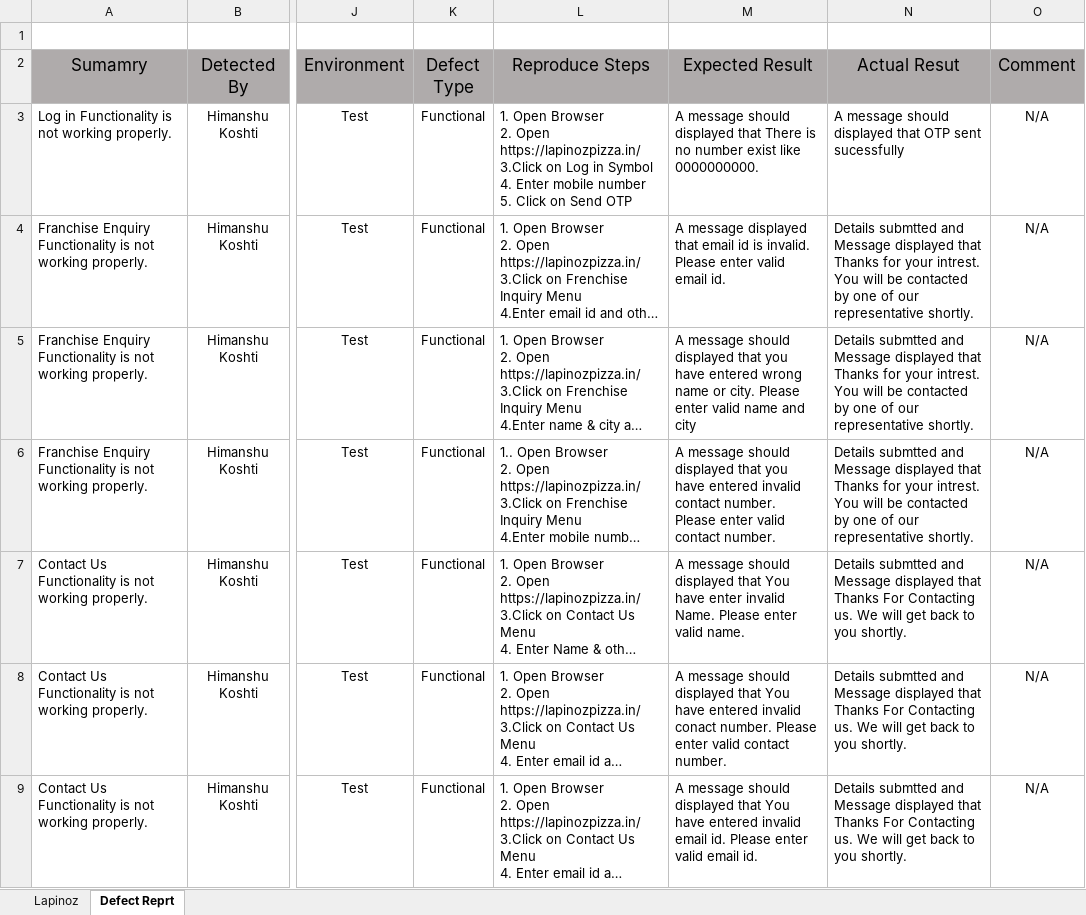
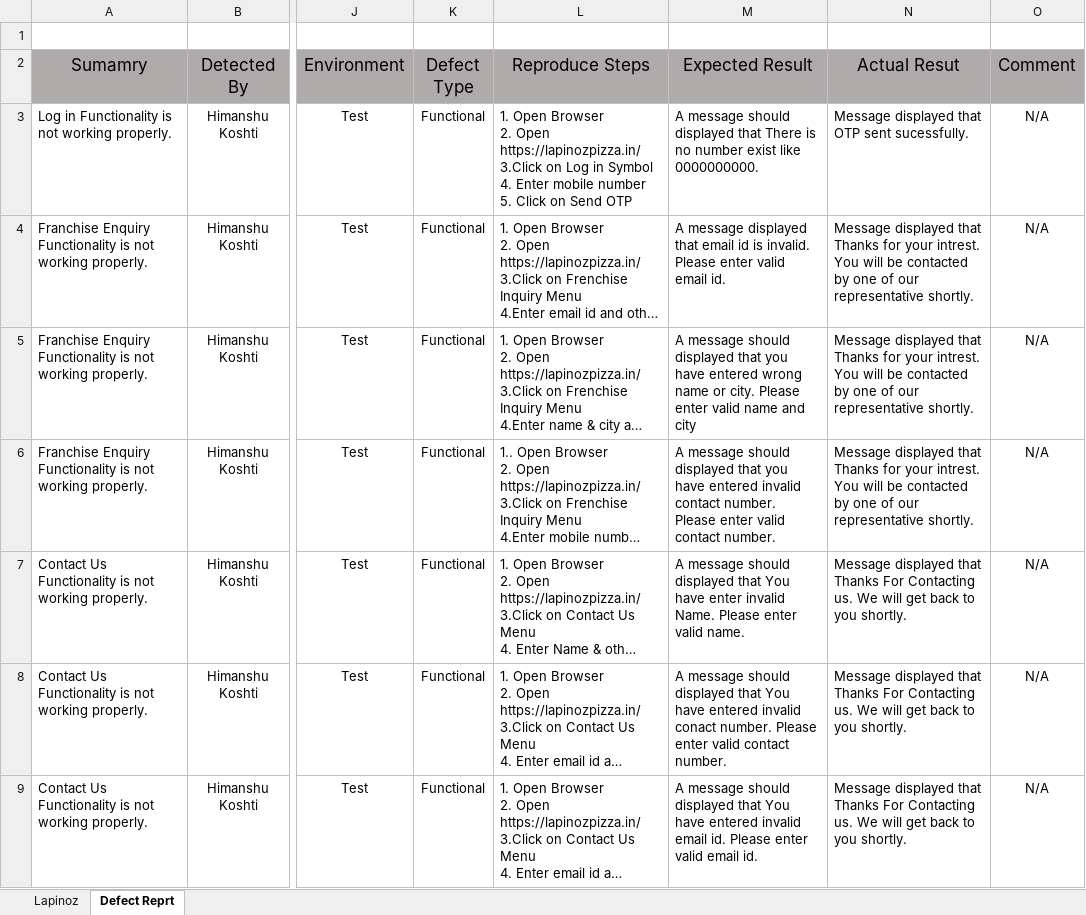
Before and after one commit to himanshukoshti96/Testing, an Excel workbook: Manual Testing/Assessments/Lapinoz Pizza/Test Cases & Defect Report of Lapinoz Pizza Website.xlsx, sheet Defect Reprt, drawn as a sheet; only a part is shown, gaps mark what is left out; long unchanged cells end in …; values as stored, in another font and other column widths than the file's, no borders; the diff names each change by its address in the sheet, - before the commit and + after, or states it on an @@ line.

```diff
--- a/Manual Testing/Assessments/Lapinoz Pizza/Test Cases & Defect Report of Lapinoz Pizza Website.xlsx (sheet Defect Reprt)
+++ b/Manual Testing/Assessments/Lapinoz Pizza/Test Cases & Defect Report of Lapinoz Pizza Website.xlsx (sheet Defect Reprt)
-N3 (Actual Resut): A message should displayed that OTP sent sucessfully
+N3 (Actual Resut): Message displayed that OTP sent sucessfully.
-N4:N6 (Actual Resut): Details submtted and Message displayed…
+N4:N6 (Actual Resut): Message displayed…
-N7:N9 (Actual Resut): Details submtted and Message displayed…
+N7:N9 (Actual Resut): Message displayed…
```
Also changed, not shown: sheet Lapinoz, 2 other files.
